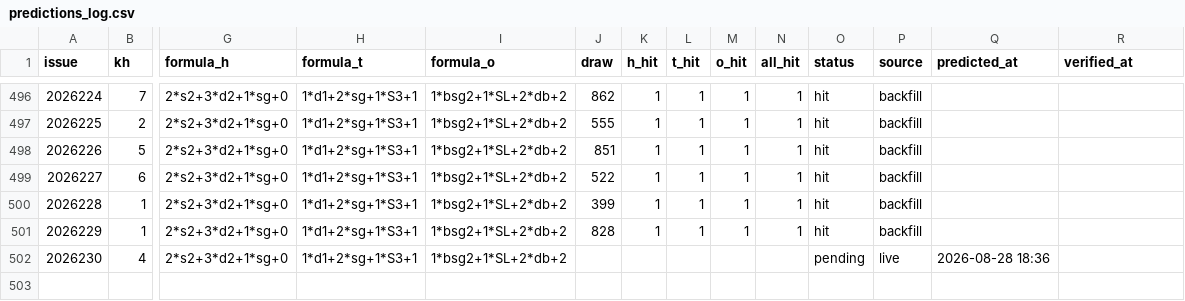
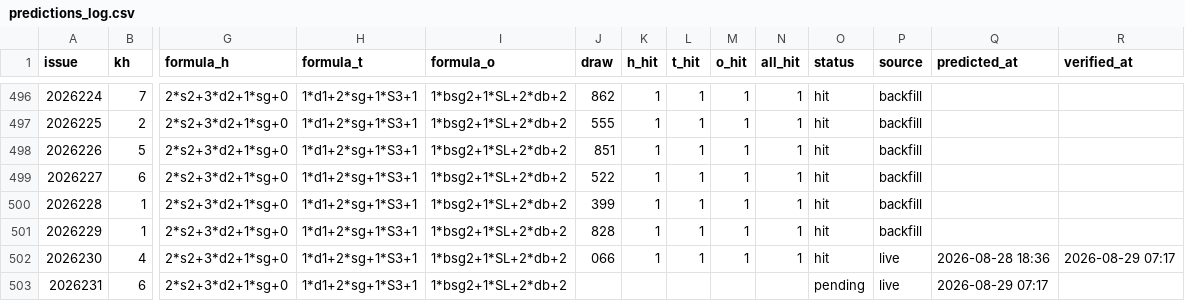
Before and after one commit to hxiaowei0102-web/fc3d-kill1, a CSV file: predictions_log.csv, drawn as a sheet; only a part is shown, gaps mark what is left out; rows hold the shown columns only; the diff names each change by its address in the sheet, - before the commit and + after, or states it on an @@ line.

```diff
--- a/predictions_log.csv
+++ b/predictions_log.csv
-J502 (draw): (empty)
+J502 (draw): 066
-K502 (h_hit): (empty)
+K502 (h_hit): 1
-L502 (t_hit): (empty)
+L502 (t_hit): 1
-M502 (o_hit): (empty)
+M502 (o_hit): 1
-N502 (all_hit): (empty)
+N502 (all_hit): 1
-O502 (status): pending
+O502 (status): hit
-R502 (verified_at): (empty)
+R502 (verified_at): 2026-08-29 07:17
+row 503: 2026231 | 6 | 2*s2+3*d2+1*sg+0 | 1*d1+2*sg+1*S3+1 | 1*bsg2+1*SL+2*db+2 |  |  |  |  |  | pending | live | 2026-08-29 07:17
```
Also changed, not shown: data/fc3d-history.csv, 2 other files.
